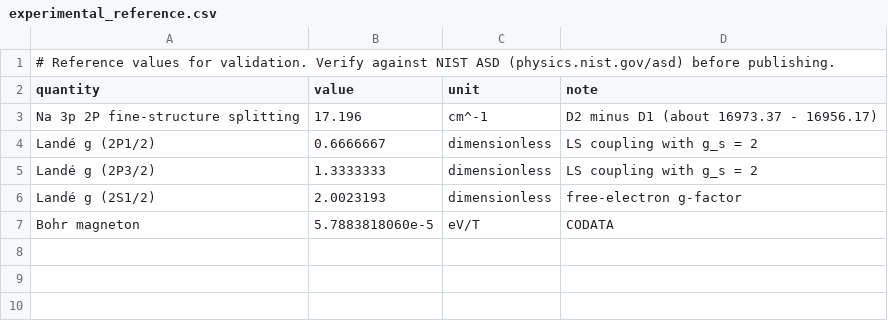
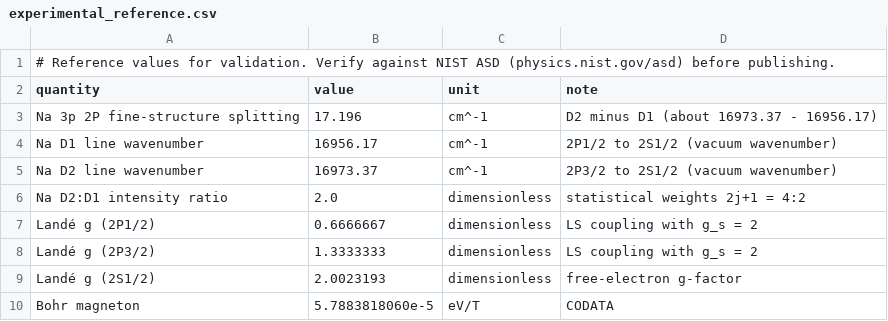
Before and after one commit to klinng/Quantum-Zeeman-Engine, a CSV file: data/experimental_reference.csv, drawn as a sheet; the diff names each change by its address in the sheet, - before the commit and + after, or states it on an @@ line.

```diff
--- a/data/experimental_reference.csv
+++ b/data/experimental_reference.csv
+row 4: Na D1 line wavenumber | 16956.17 | cm^-1 | 2P1/2 to 2S1/2 (vacuum wavenumber)
+row 5: Na D2 line wavenumber | 16973.37 | cm^-1 | 2P3/2 to 2S1/2 (vacuum wavenumber)
+row 6: Na D2:D1 intensity ratio | 2.0 | dimensionless | statistical weights 2j+1 = 4:2
```
Also changed, not shown: 20 other files.
